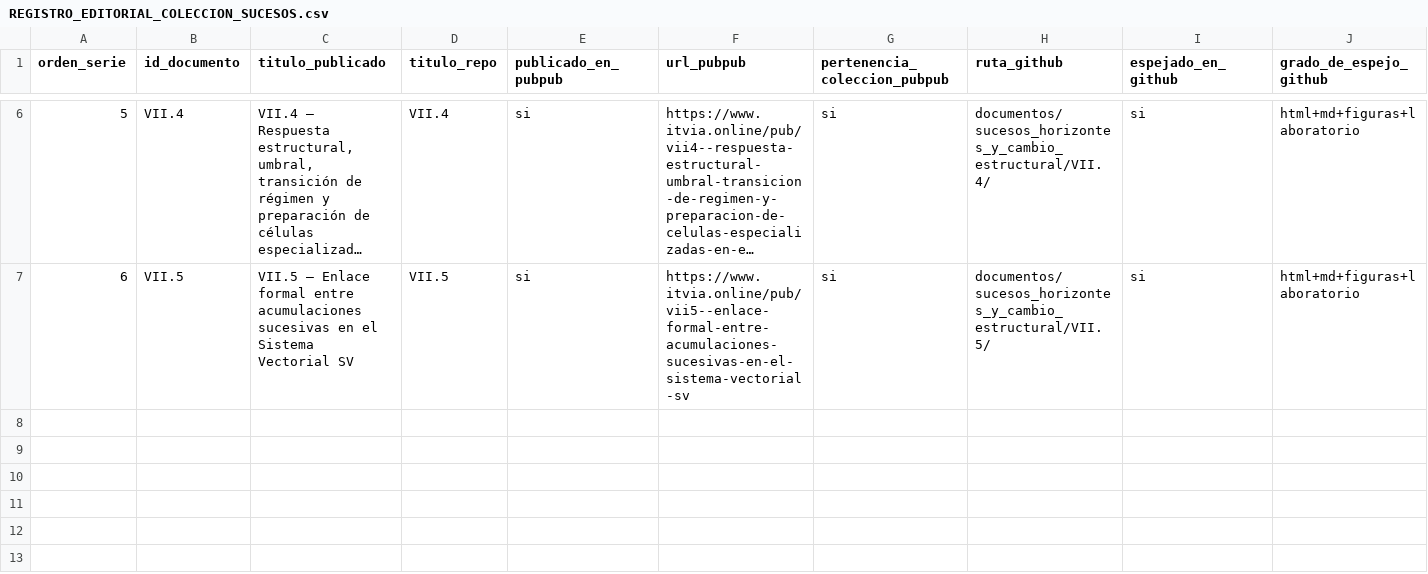
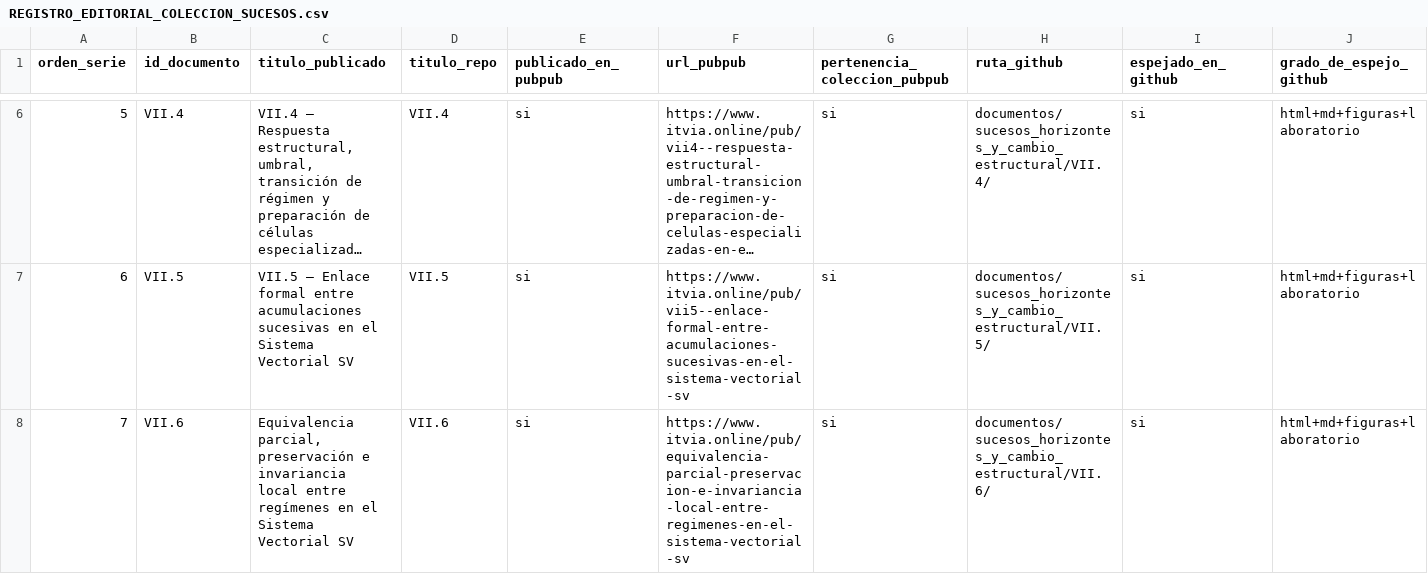
Before and after one commit to juantoniolloretegea/SV-matematica-semantica, a CSV file: documentos/sucesos_horizontes_y_cambio_estructural/REGISTRO_EDITORIAL_COLECCION_SUCESOS.csv, drawn as a sheet; only a part is shown, gaps mark what is left out; long unchanged cells end in …; rows hold the shown columns only; the diff names each change by its address in the sheet, - before the commit and + after, or states it on an @@ line.

Commit message:
Update REGISTRO_EDITORIAL_COLECCION_SUCESOS.csv

```diff
--- a/documentos/sucesos_horizontes_y_cambio_estructural/REGISTRO_EDITORIAL_COLECCION_SUCESOS.csv
+++ b/documentos/sucesos_horizontes_y_cambio_estructural/REGISTRO_EDITORIAL_COLECCION_SUCESOS.csv
+row 8: 7 | VII.6 | Equivalencia parcial, preservación e invariancia local entre regímenes en el Sistema Vectorial SV | VII.6 | si | https://www.itvia.online/pub/equivalencia-parcial-preservacion-e-invariancia-local-entre-regimenes-en-el-sistema-vectorial-sv | si | documentos/sucesos_horizontes_y_cambio_estructural/VII.6/ | si | html+md+figuras+laboratorio
```
